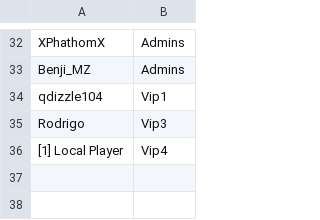
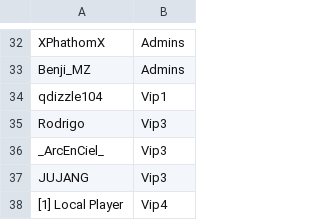
Before and after one commit to ashMeltdown/pegaso, a CSV file: Rangos.csv, drawn as a sheet; only a part is shown, gaps mark what is left out; the diff names each change by its address in the sheet, - before the commit and + after, or states it on an @@ line.

Commit message:
Update Rangos.csv
Feat Add arce and jujang test vip3

```diff
--- a/Rangos.csv
+++ b/Rangos.csv
+row 36: _ArcEnCiel_ | Vip3
+row 37: JUJANG | Vip3
```
